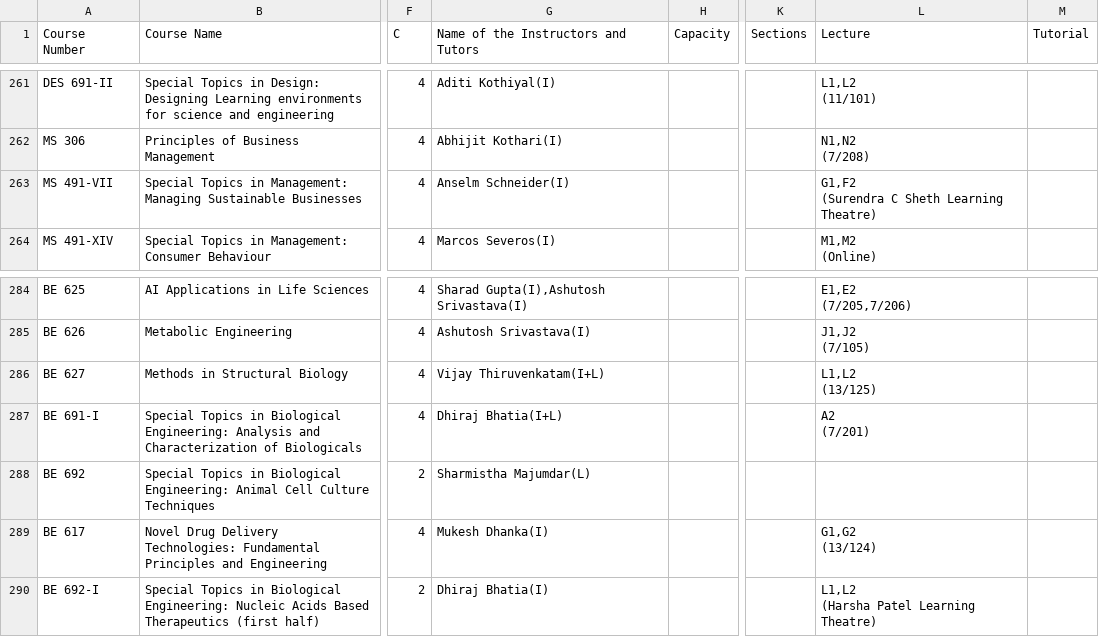
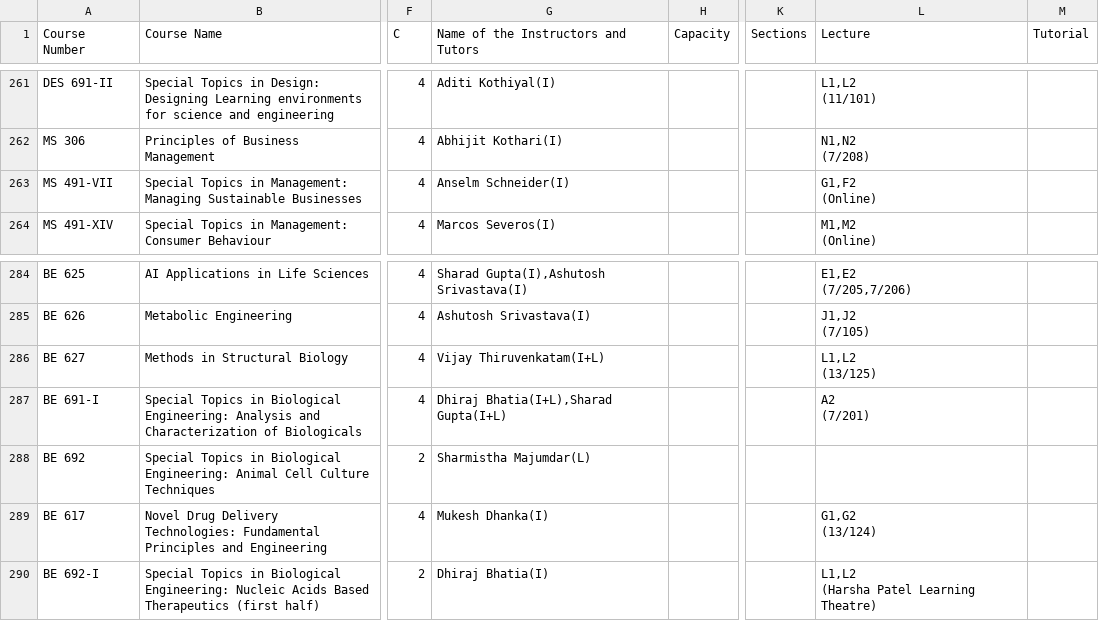
Before and after one commit to Naveen-Pal/timetable, a CSV file: Timetable.csv, drawn as a sheet; only a part is shown, gaps mark what is left out; ↵ is a line break in a cell; the diff names each change by its address in the sheet, - before the commit and + after, or states it on an @@ line.

```diff
--- a/Timetable.csv
+++ b/Timetable.csv
-L263 (Lecture): G1,F2 ↵ (Surendra C Sheth Learning Theatre)
+L263 (Lecture): G1,F2 ↵ (Online)
-G287: Dhiraj Bhatia(I+L)
+G287: Dhiraj Bhatia(I+L),Sharad Gupta(I+L)
```
Also changed, not shown: Updated_Processed_Timetable.csv.
